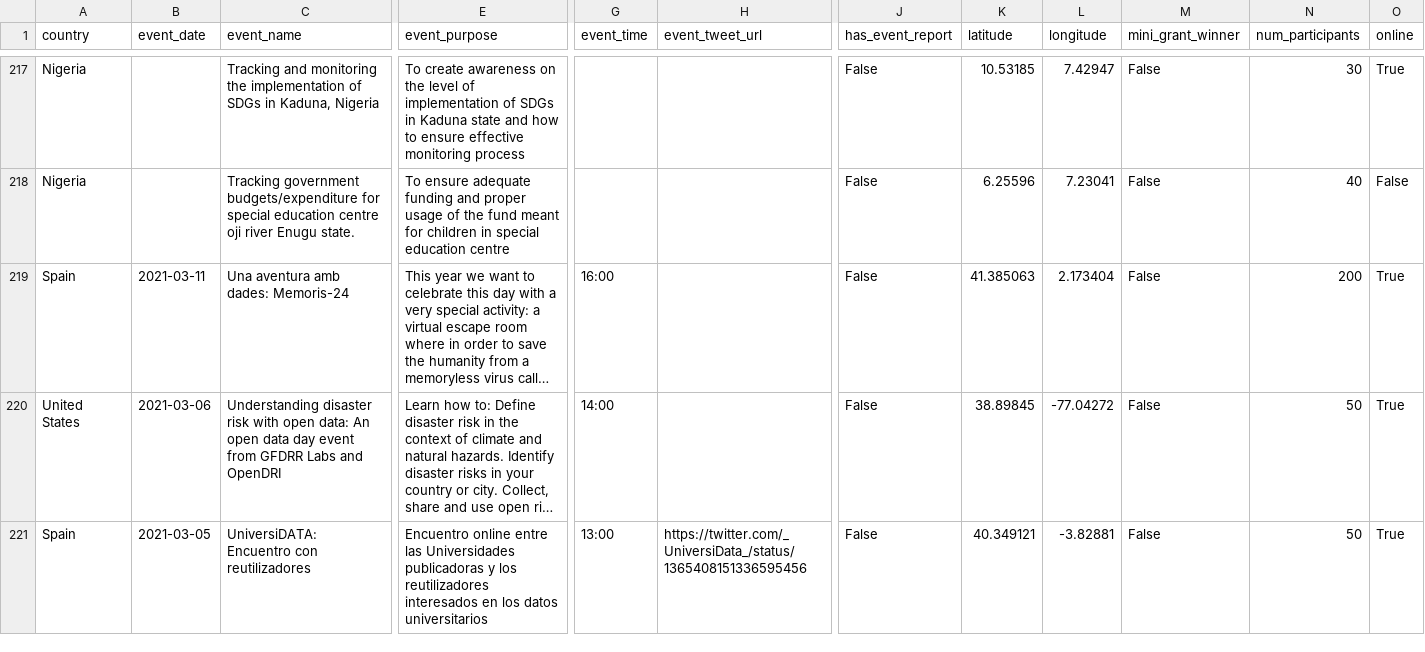
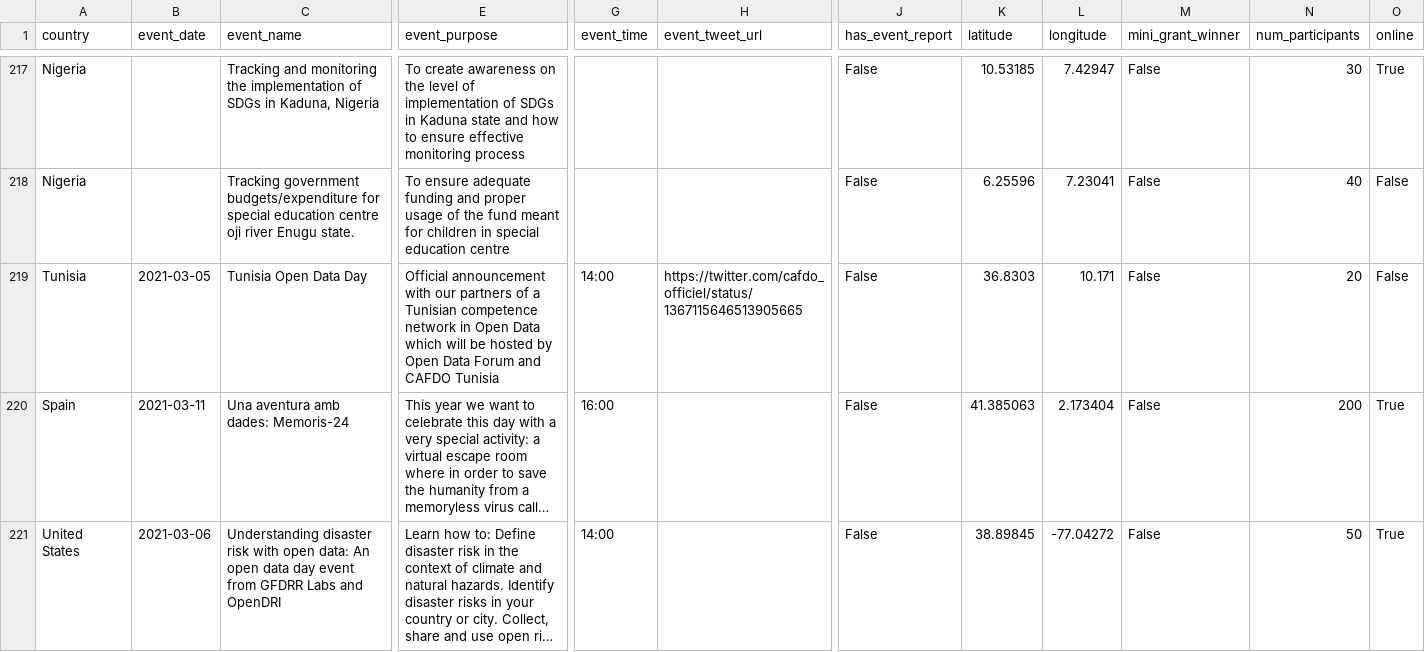
Before and after one commit to okfn/opendataday, a CSV file: Datasets/Events 2021.csv, drawn as a sheet; only a part is shown, gaps mark what is left out; the shorter side is filled out with more unchanged rows; long unchanged cells end in …; rows hold the shown columns only; the diff names each change by its address in the sheet, - before the commit and + after, or states it on an @@ line.

```diff
--- a/Datasets/Events 2021.csv
+++ b/Datasets/Events 2021.csv
+row 219: Tunisia | 2021-03-05 | Tunisia Open Data Day | Official announcement with our partners of a Tunisian competence network in Open Data which will be hosted by Open Data Forum and CAFDO Tunisia | 14:00 | https://twitter.com/cafdo_officiel/status/1367115646513905665 | False | 36.8303 | 10.171 | False | 20 | False
```
Also changed, not shown: 1 other file.
